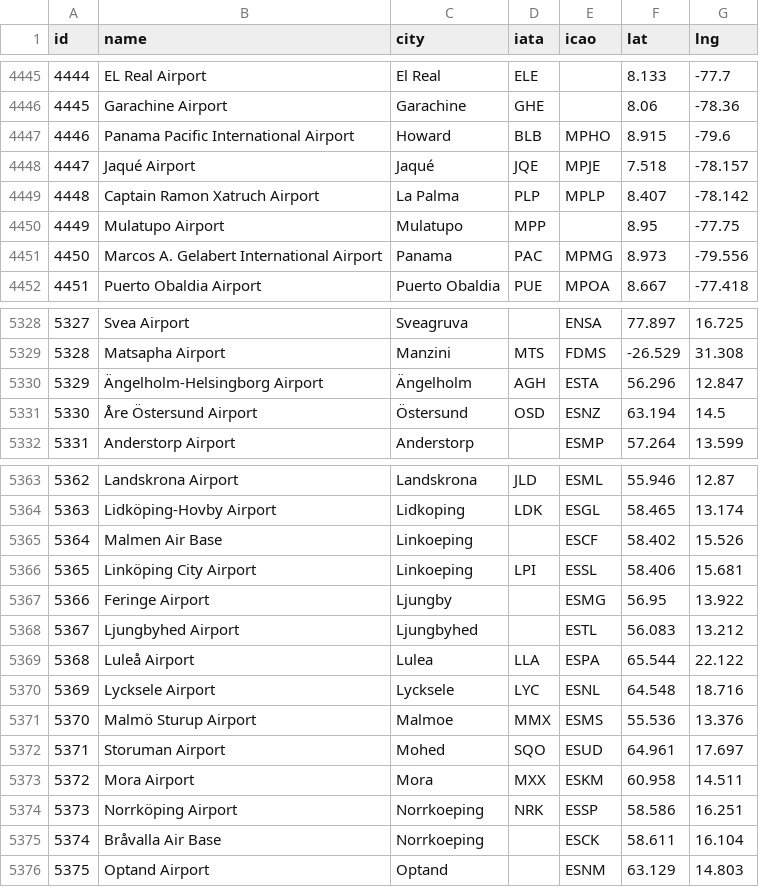
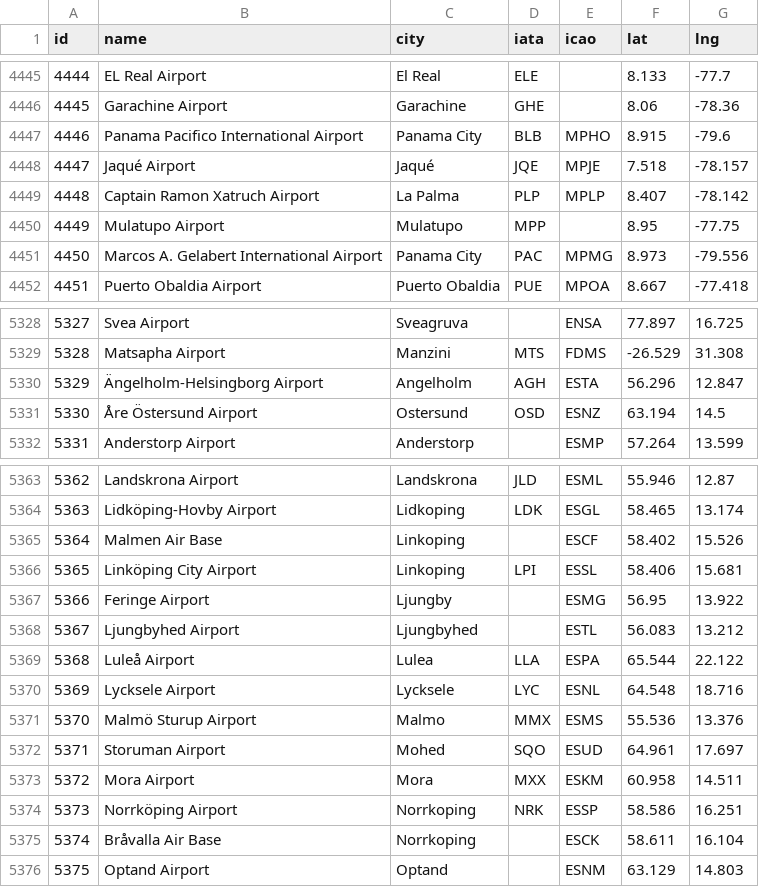
Before and after one commit to markusenglund/great-circle-map, a CSV file: public/airports.csv, drawn as a sheet; only a part is shown, gaps mark what is left out; the diff covers the shown part only.

```diff
--- a/public/airports.csv
+++ b/public/airports.csv
@@ -4446,3 +4446,3 @@ id,name,city,iata,icao,lat,lng
 4445,Garachine Airport,Garachine,GHE,,8.06,-78.36
-4446,Panama Pacific International Airport,Howard,BLB,MPHO,8.915,-79.6
+4446,Panama Pacifico International Airport,Panama City,BLB,MPHO,8.915,-79.6
 4447,Jaqué Airport,Jaqué,JQE,MPJE,7.518,-78.157
@@ -4450,3 +4450,3 @@ id,name,city,iata,icao,lat,lng
 4449,Mulatupo Airport,Mulatupo,MPP,,8.95,-77.75
-4450,Marcos A. Gelabert International Airport,Panama,PAC,MPMG,8.973,-79.556
+4450,Marcos A. Gelabert International Airport,Panama City,PAC,MPMG,8.973,-79.556
 4451,Puerto Obaldia Airport,Puerto Obaldia,PUE,MPOA,8.667,-77.418
@@ -5329,4 +5329,4 @@ id,name,city,iata,icao,lat,lng
 5328,Matsapha Airport,Manzini,MTS,FDMS,-26.529,31.308
-5329,Ängelholm-Helsingborg Airport,Ängelholm,AGH,ESTA,56.296,12.847
-5330,Åre Östersund Airport,Östersund,OSD,ESNZ,63.194,14.5
+5329,Ängelholm-Helsingborg Airport,Angelholm,AGH,ESTA,56.296,12.847
+5330,Åre Östersund Airport,Ostersund,OSD,ESNZ,63.194,14.5
 5331,Anderstorp Airport,Anderstorp,,ESMP,57.264,13.599
@@ -5364,4 +5364,4 @@ id,name,city,iata,icao,lat,lng
 5363,Lidköping-Hovby Airport,Lidkoping,LDK,ESGL,58.465,13.174
-5364,Malmen Air Base,Linkoeping,,ESCF,58.402,15.526
-5365,Linköping City Airport,Linkoeping,LPI,ESSL,58.406,15.681
+5364,Malmen Air Base,Linkoping,,ESCF,58.402,15.526
+5365,Linköping City Airport,Linkoping,LPI,ESSL,58.406,15.681
 5366,Feringe Airport,Ljungby,,ESMG,56.95,13.922
@@ -5370,7 +5370,7 @@ id,name,city,iata,icao,lat,lng
 5369,Lycksele Airport,Lycksele,LYC,ESNL,64.548,18.716
-5370,Malmö Sturup Airport,Malmoe,MMX,ESMS,55.536,13.376
+5370,Malmö Sturup Airport,Malmo,MMX,ESMS,55.536,13.376
 5371,Storuman Airport,Mohed,SQO,ESUD,64.961,17.697
 5372,Mora Airport,Mora,MXX,ESKM,60.958,14.511
-5373,Norrköping Airport,Norrkoeping,NRK,ESSP,58.586,16.251
-5374,Bråvalla Air Base,Norrkoeping,,ESCK,58.611,16.104
+5373,Norrköping Airport,Norrkoping,NRK,ESSP,58.586,16.251
+5374,Bråvalla Air Base,Norrkoping,,ESCK,58.611,16.104
 5375,Optand Airport,Optand,,ESNM,63.129,14.803
```
Also changed, not shown: 4 edited cells elsewhere in this file, 8 other files.
